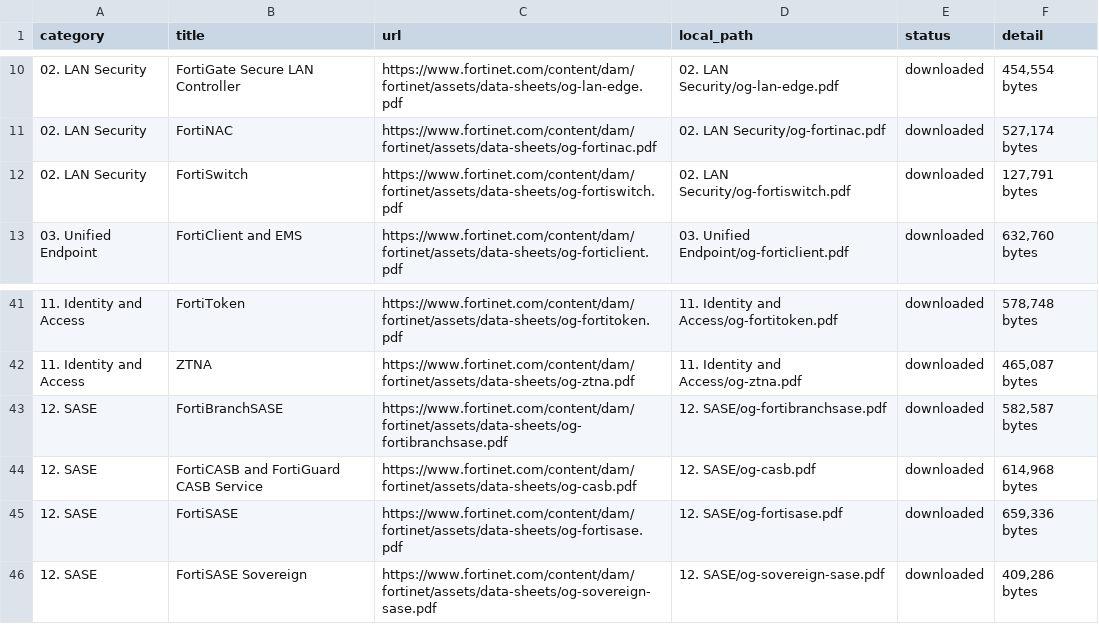
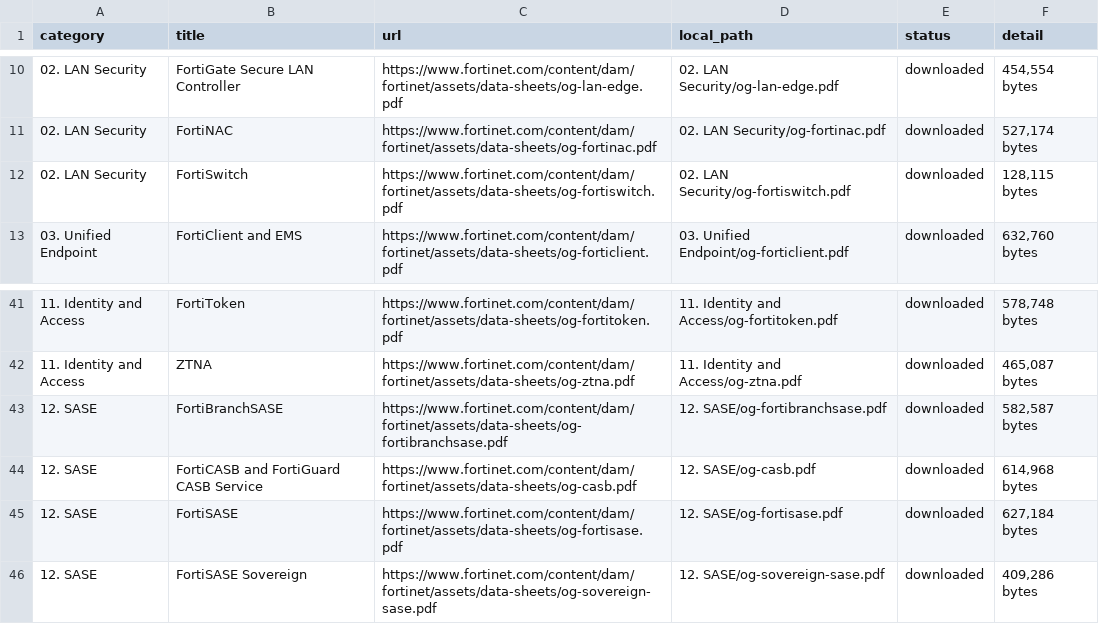
Before and after one commit to jclark1978/og-grabber, a CSV file: fortinet_ordering_guides/manifest.csv, drawn as a sheet; only a part is shown, gaps mark what is left out.

```diff
--- a/fortinet_ordering_guides/manifest.csv
+++ b/fortinet_ordering_guides/manifest.csv
@@ -11,3 +11,3 @@ category,title,url,local_path,status,detail
 02. LAN Security,FortiNAC,https://www.fortinet.com/content/dam/fortinet/assets/data-sheets/og-fortinac.pdf,02. LAN Security/og-fortinac.pdf,downloaded,"527,174 bytes"
-02. LAN Security,FortiSwitch,https://www.fortinet.com/content/dam/fortinet/assets/data-sheets/og-fortiswitch.pdf,02. LAN Security/og-fortiswitch.pdf,downloaded,"127,791 bytes"
+02. LAN Security,FortiSwitch,https://www.fortinet.com/content/dam/fortinet/assets/data-sheets/og-fortiswitch.pdf,02. LAN Security/og-fortiswitch.pdf,downloaded,"128,115 bytes"
 03. Unified Endpoint,FortiClient and EMS,https://www.fortinet.com/content/dam/fortinet/assets/data-sheets/og-forticlient.pdf,03. Unified Endpoint/og-forticlient.pdf,downloaded,"632,760 bytes"
@@ -44,3 +44,3 @@ category,title,url,local_path,status,detail
 12. SASE,FortiCASB and FortiGuard CASB Service,https://www.fortinet.com/content/dam/fortinet/assets/data-sheets/og-casb.pdf,12. SASE/og-casb.pdf,downloaded,"614,968 bytes"
-12. SASE,FortiSASE,https://www.fortinet.com/content/dam/fortinet/assets/data-sheets/og-fortisase.pdf,12. SASE/og-fortisase.pdf,downloaded,"659,336 bytes"
+12. SASE,FortiSASE,https://www.fortinet.com/content/dam/fortinet/assets/data-sheets/og-fortisase.pdf,12. SASE/og-fortisase.pdf,downloaded,"627,184 bytes"
 12. SASE,FortiSASE Sovereign,https://www.fortinet.com/content/dam/fortinet/assets/data-sheets/og-sovereign-sase.pdf,12. SASE/og-sovereign-sase.pdf,downloaded,"409,286 bytes"
```
Also changed, not shown: 2 other files.
